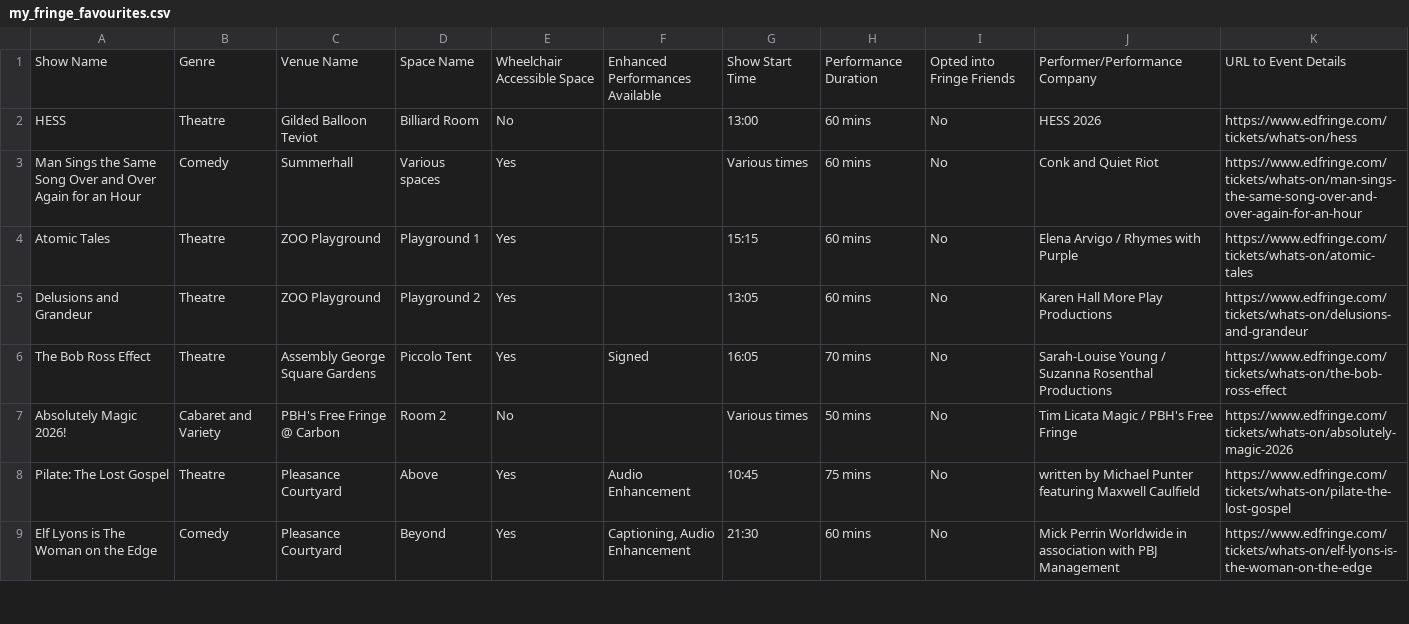
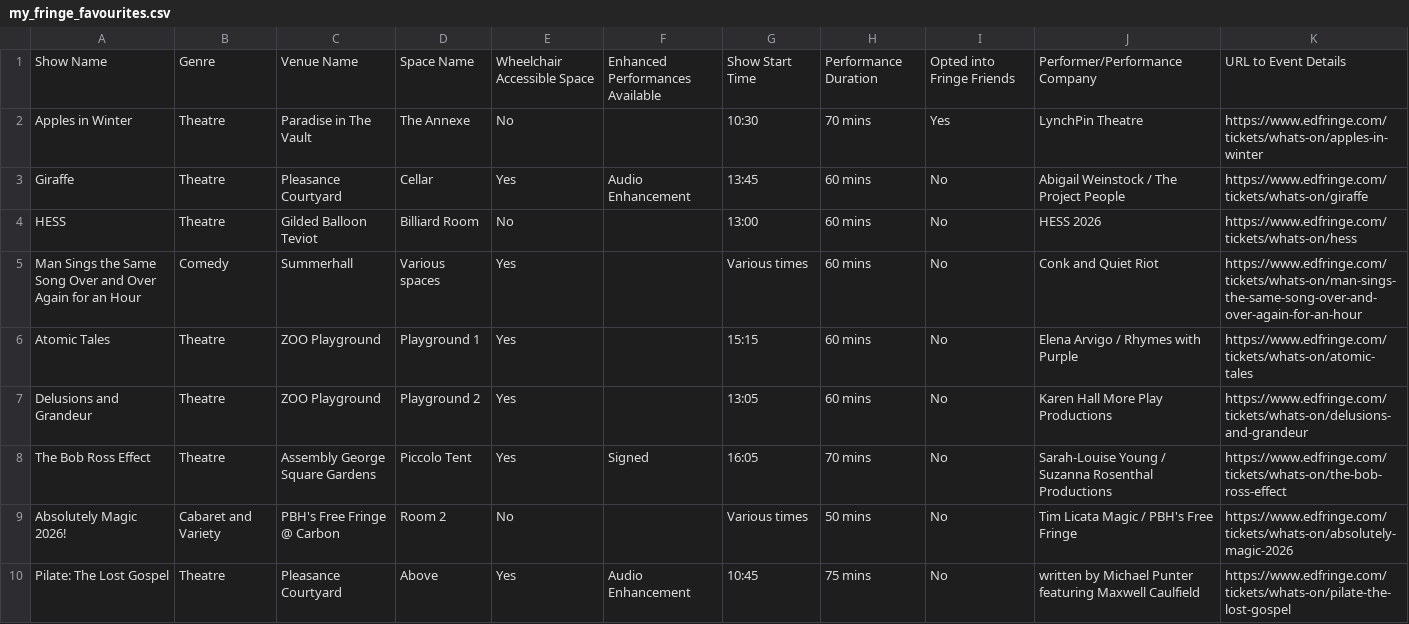
Before and after one commit to richardl62/fringe-favourites, a CSV file: public/my_fringe_favourites.csv, drawn as a sheet; only a part is shown; the shorter side is filled out with more unchanged rows.

```diff
--- a/public/my_fringe_favourites.csv
+++ b/public/my_fringe_favourites.csv
@@ -1,2 +1,4 @@
 Show Name,Genre,Venue Name,Space Name,Wheelchair Accessible Space,Enhanced Performances Available,Show Start Time,Performance Duration,Opted into Fringe Friends,Performer/Performance Company,URL to Event Details
+Apples in Winter,Theatre,Paradise in The Vault,The Annexe,No,,10:30,70 mins,Yes,LynchPin Theatre,https://www.edfringe.com/tickets/whats-on/apples-in-winter
+Giraffe,Theatre,Pleasance Courtyard,Cellar,Yes,Audio Enhancement,13:45,60 mins,No,Abigail Weinstock / The Project People,https://www.edfringe.com/tickets/whats-on/giraffe
 HESS,Theatre,Gilded Balloon Teviot,Billiard Room,No,,13:00,60 mins,No,HESS 2026,https://www.edfringe.com/tickets/whats-on/hess
```
Also changed, not shown: 2 other files.
